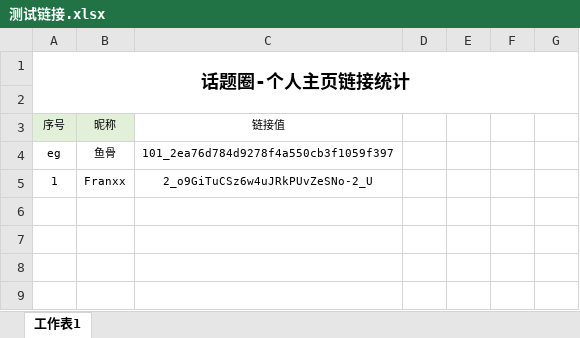
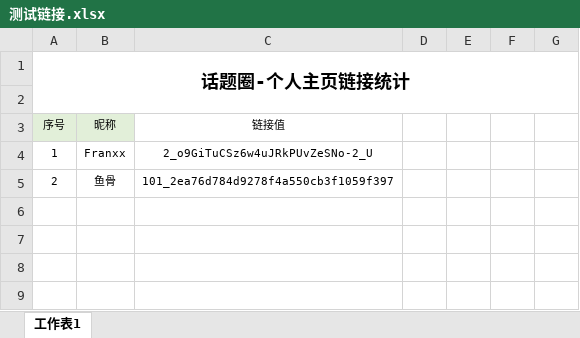
Before and after one commit to me66ccff/QuanRadar, an Excel workbook: QuanRadar/bin/测试链接.xlsx, sheet 工作表1, drawn as a sheet; only a part is shown; the shorter side is filled out with more unchanged rows; values as stored, in another font and other column widths than the file's, no borders; removed rows and columns are numbered as before the commit, all else as after; the diff names each change by its address in the sheet, - before the commit and + after, or states it on an @@ line.

```diff
--- a/QuanRadar/bin/测试链接.xlsx (sheet 工作表1)
+++ b/QuanRadar/bin/测试链接.xlsx (sheet 工作表1)
-row 4: eg | 鱼骨 | 101_2ea76d784d9278f4a550cb3f1059f397
-row 5: (empty)
+row 5: 2 | 鱼骨 | 101_2ea76d784d9278f4a550cb3f1059f397
```
Also changed, not shown: 14 other files.
